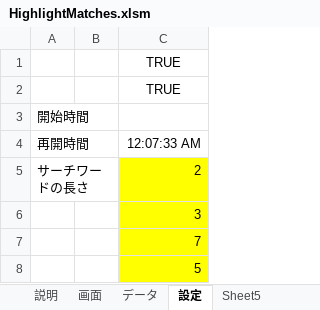
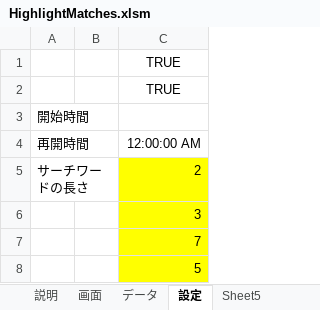
Before and after one commit to macoton/HighlightMatches, an Excel workbook: HighlightMatches.xlsm, sheet 設定, drawn as a sheet; only a part is shown; values as stored, in another font and other column widths than the file's, no borders; charts and pictures not drawn; the diff names each change by its address in the sheet, - before the commit and + after, or states it on an @@ line.

```diff
--- a/HighlightMatches.xlsm (sheet 設定)
+++ b/HighlightMatches.xlsm (sheet 設定)
-C4: 12:07:33 AM
+C4: 12:00:00 AM
```
Also changed, not shown: sheet 画面, sheet データ, charts or pictures.
